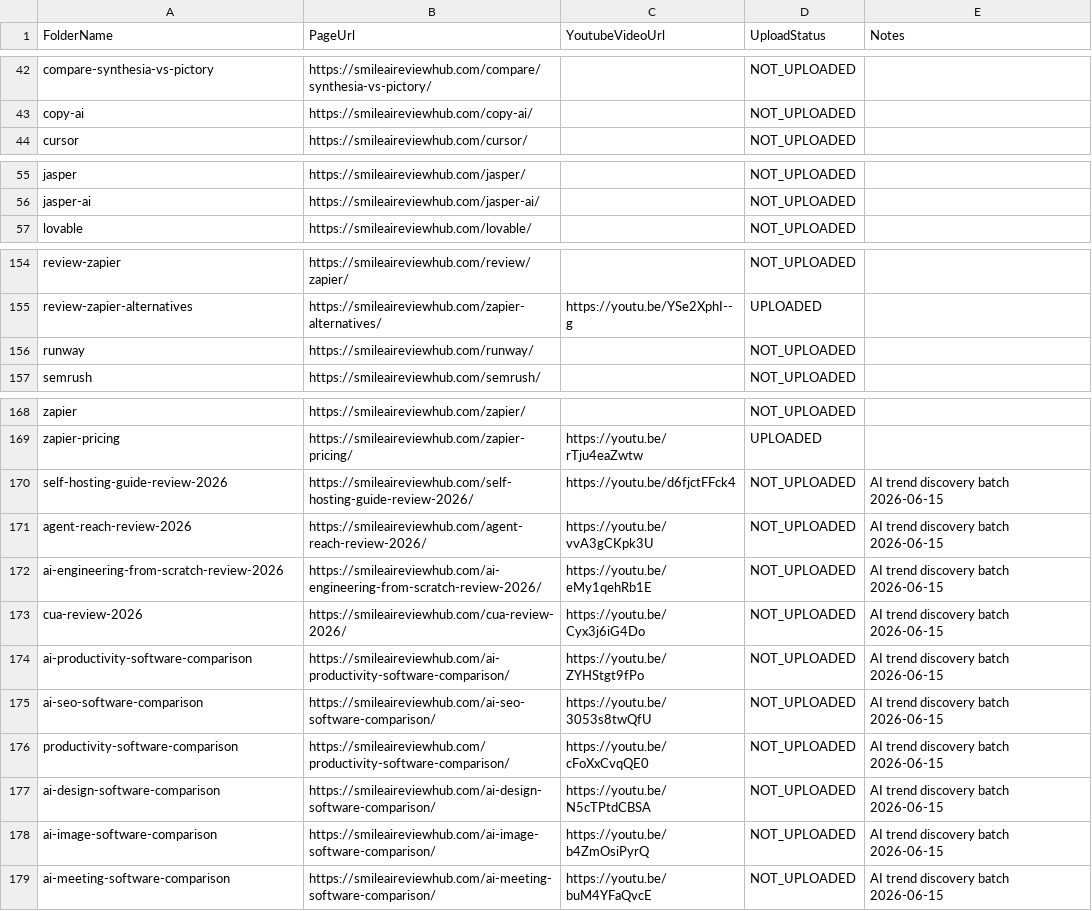
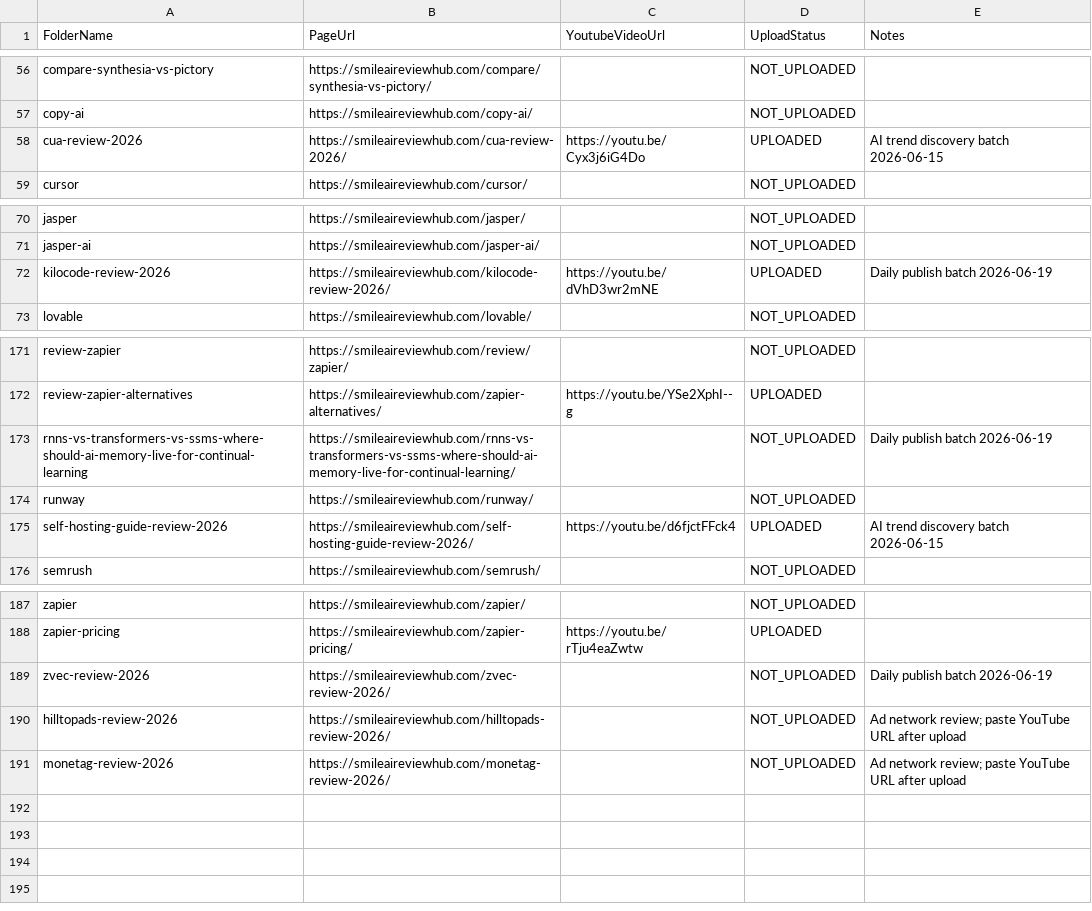
Before and after one commit to tuanpk1977/affiliate-bot, a CSV file: video_output/upload_links.csv, drawn as a sheet; only a part is shown, gaps mark what is left out; the diff covers the shown part only.

```diff
--- a/video_output/upload_links.csv
+++ b/video_output/upload_links.csv
@@ -43,2 +57,3 @@ compare-synthesia-vs-pictory,https://smileaireviewhub.com/compare/synthesia-vs-p
 copy-ai,https://smileaireviewhub.com/copy-ai/,,NOT_UPLOADED,
+cua-review-2026,https://smileaireviewhub.com/cua-review-2026/,https://youtu.be/Cyx3j6iG4Do,UPLOADED,AI trend discovery batch 2026-06-15
 cursor,https://smileaireviewhub.com/cursor/,,NOT_UPLOADED,
@@ -56,2 +71,3 @@ jasper,https://smileaireviewhub.com/jasper/,,NOT_UPLOADED,
 jasper-ai,https://smileaireviewhub.com/jasper-ai/,,NOT_UPLOADED,
+kilocode-review-2026,https://smileaireviewhub.com/kilocode-review-2026/,https://youtu.be/dVhD3wr2mNE,UPLOADED,Daily publish batch 2026-06-19
 lovable,https://smileaireviewhub.com/lovable/,,NOT_UPLOADED,
@@ -155,3 +172,5 @@ review-zapier,https://smileaireviewhub.com/review/zapier/,,NOT_UPLOADED,
 review-zapier-alternatives,https://smileaireviewhub.com/zapier-alternatives/,https://youtu.be/YSe2XphI--g,UPLOADED,
+rnns-vs-transformers-vs-ssms-where-should-ai-memory-live-for-continual-learning,https://smileaireviewhub.com/rnns-vs-transformers-vs-ssms-where-should-ai-memory-live-for-continual-learning/,,NOT_UPLOADED,Daily publish batch 2026-06-19
 runway,https://smileaireviewhub.com/runway/,,NOT_UPLOADED,
+self-hosting-guide-review-2026,https://smileaireviewhub.com/self-hosting-guide-review-2026/,https://youtu.be/d6fjctFFck4,UPLOADED,AI trend discovery batch 2026-06-15
 semrush,https://smileaireviewhub.com/semrush/,,NOT_UPLOADED,
@@ -169,11 +188,4 @@ zapier,https://smileaireviewhub.com/zapier/,,NOT_UPLOADED,
 zapier-pricing,https://smileaireviewhub.com/zapier-pricing/,https://youtu.be/rTju4eaZwtw,UPLOADED,
-self-hosting-guide-review-2026,https://smileaireviewhub.com/self-hosting-guide-review-2026/,https://youtu.be/d6fjctFFck4,NOT_UPLOADED,AI trend discovery batch 2026-06-15
-agent-reach-review-2026,https://smileaireviewhub.com/agent-reach-review-2026/,https://youtu.be/vvA3gCKpk3U,NOT_UPLOADED,AI trend discovery batch 2026-06-15
-ai-engineering-from-scratch-review-2026,https://smileaireviewhub.com/ai-engineering-from-scratch-review-2026/,https://youtu.be/eMy1qehRb1E,NOT_UPLOADED,AI trend discovery batch 2026-06-15
-cua-review-2026,https://smileaireviewhub.com/cua-review-2026/,https://youtu.be/Cyx3j6iG4Do,NOT_UPLOADED,AI trend discovery batch 2026-06-15
-ai-productivity-software-comparison,https://smileaireviewhub.com/ai-productivity-software-comparison/,https://youtu.be/ZYHStgt9fPo,NOT_UPLOADED,AI trend discovery batch 2026-06-15
-ai-seo-software-comparison,https://smileaireviewhub.com/ai-seo-software-comparison/,https://youtu.be/3053s8twQfU,NOT_UPLOADED,AI trend discovery batch 2026-06-15
-productivity-software-comparison,https://smileaireviewhub.com/productivity-software-comparison/,https://youtu.be/cFoXxCvqQE0,NOT_UPLOADED,AI trend discovery batch 2026-06-15
-ai-design-software-comparison,https://smileaireviewhub.com/ai-design-software-comparison/,https://youtu.be/N5cTPtdCBSA,NOT_UPLOADED,AI trend discovery batch 2026-06-15
-ai-image-software-comparison,https://smileaireviewhub.com/ai-image-software-comparison/,https://youtu.be/b4ZmOsiPyrQ,NOT_UPLOADED,AI trend discovery batch 2026-06-15
-ai-meeting-software-comparison,https://smileaireviewhub.com/ai-meeting-software-comparison/,https://youtu.be/buM4YFaQvcE,NOT_UPLOADED,AI trend discovery batch 2026-06-15
+zvec-review-2026,https://smileaireviewhub.com/zvec-review-2026/,,NOT_UPLOADED,Daily publish batch 2026-06-19
+hilltopads-review-2026,https://smileaireviewhub.com/hilltopads-review-2026/,,NOT_UPLOADED,Ad network review; paste YouTube URL after upload
+monetag-review-2026,https://smileaireviewhub.com/monetag-review-2026/,,NOT_UPLOADED,Ad network review; paste YouTube URL after upload
```
Also changed, not shown: 15 added rows and 2 moved rows elsewhere in this file, 42 other files.
